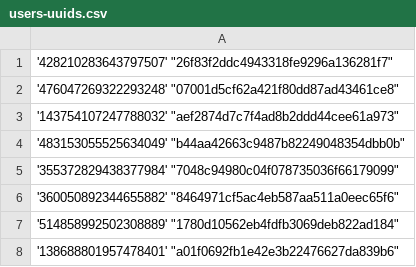
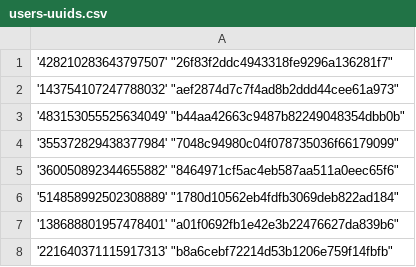
Before and after one commit to Heroes-United/patreonlist, a CSV file: users-uuids.csv, drawn as a sheet; only a part is shown; the shorter side is filled out with more unchanged rows.

Commit message:
[HeroesUnited BOT] added new uuids || or updated mods

```diff
--- a/users-uuids.csv
+++ b/users-uuids.csv
@@ -1,3 +1,2 @@
 '428210283643797507' "26f83f2ddc4943318fe9296a136281f7"
-'476047269322293248' "07001d5cf62a421f80dd87ad43461ce8"
 '143754107247788032' "aef2874d7c7f4ad8b2ddd44cee61a973"
```
Also changed, not shown: users.csv.
